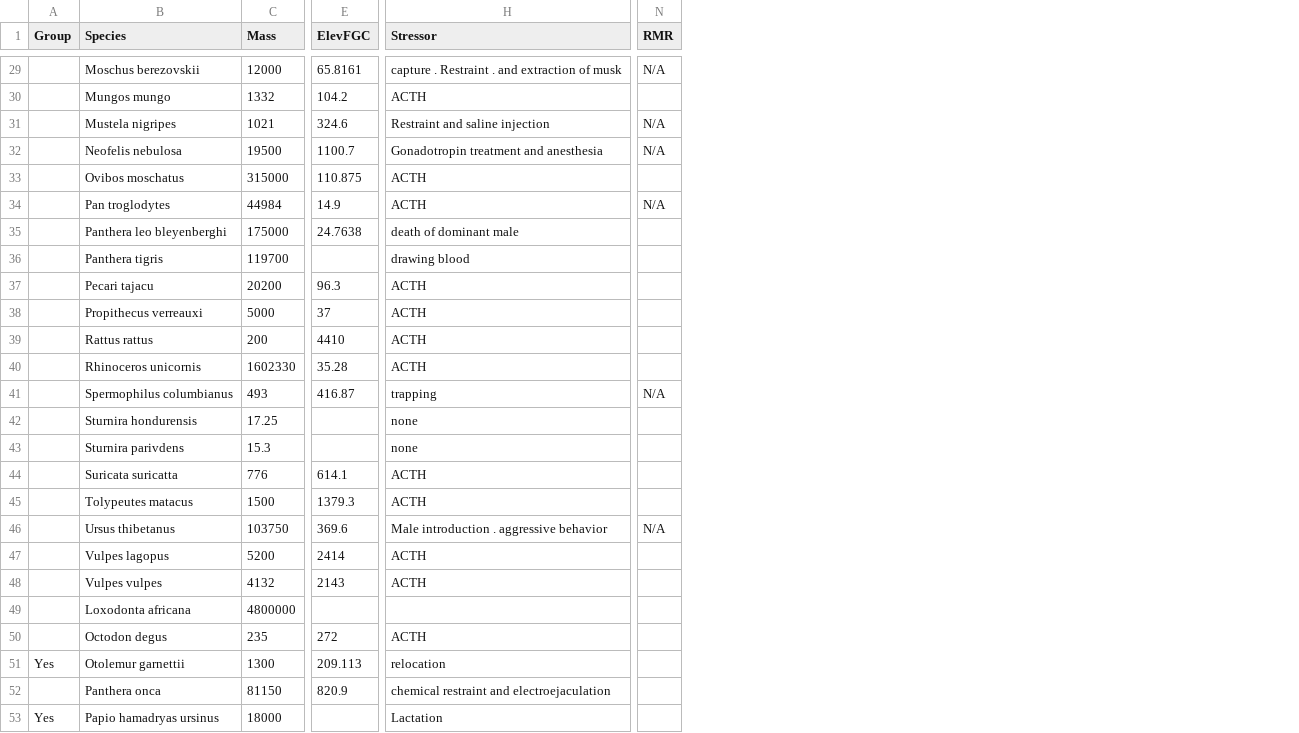
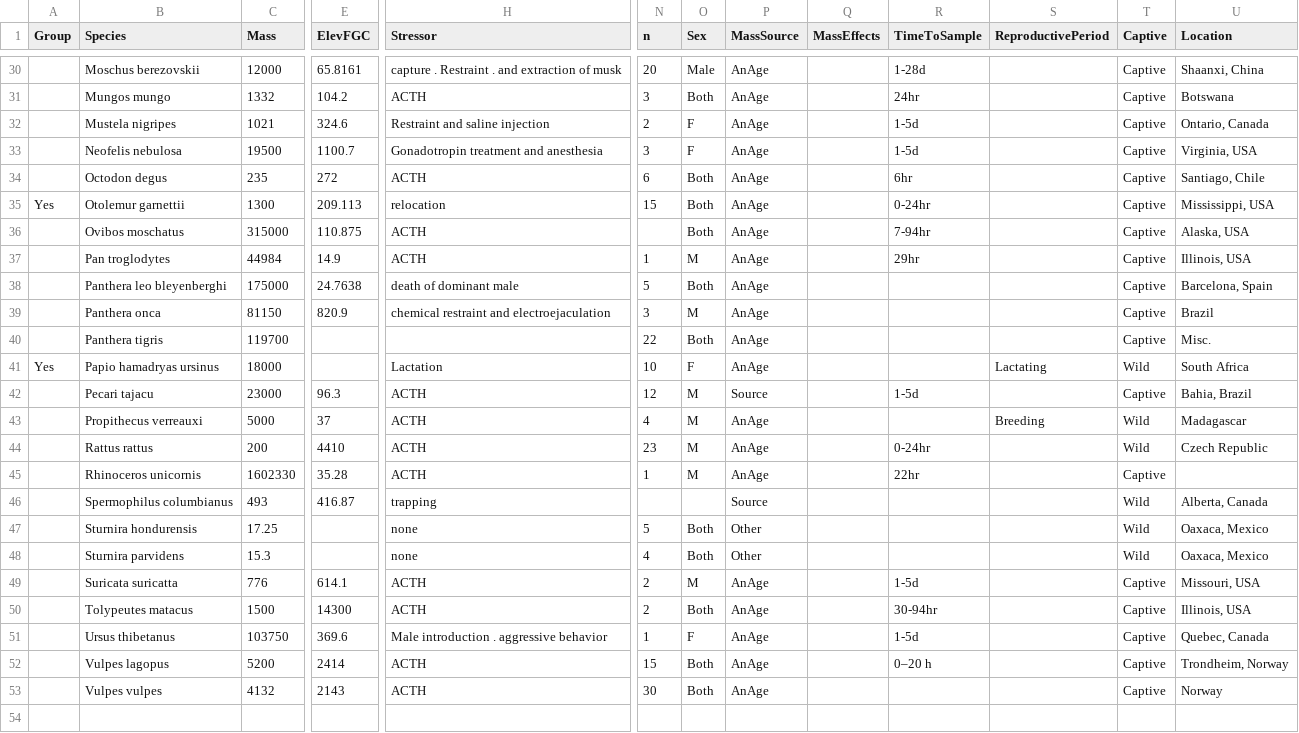
Before and after one commit to kphudson13/Mammal_Stress_2025, a CSV file: Cortisol/CortisolDataRaw.csv, drawn as a sheet; only a part is shown, gaps mark what is left out; removed rows and columns are numbered as before the commit, all else as after; rows hold the shown columns only; the diff covers the shown part only; the diff names each change by its address in the sheet, - before the commit and + after, or states it on an @@ line.

```diff
--- a/Cortisol/CortisolDataRaw.csv
+++ b/Cortisol/CortisolDataRaw.csv
-column N (RMR), rows 29-46: N/A |  | N/A | N/A |  | N/A |  |  |  |  |  |  | N/A |  |  |  |  | N/A
+column N (n), rows 30-33: 20 | 3 | 2 | 3; rows 37-38: 1 | 5; row 40: 22; rows 42-53: 12 | 4 | 23 | 1 |  | 5 | 4 | 2 | 2 | 1 | 15 | 30
+column O (Sex), rows 30-33: Male | Both | F | F; rows 36-38: Both | M | Both; row 40: Both; rows 42-53: M | M | M | M |  | Both | Both | M | Both | F | Both | Both
+column P (MassSource), rows 30-33: all AnAge; rows 36-38: all AnAge; row 40: AnAge; rows 42-53: Source | AnAge | AnAge | AnAge | Source | Other | Other | AnAge | AnAge | AnAge | AnAge | AnAge
+column Q (MassEffects), empty
+column R (TimeToSample), rows 30-33: 1-28d | 24hr | 1-5d | 1-5d; rows 36-37: 7-94hr | 29hr; rows 42-52: 1-5d |  | 0-24hr | 22hr |  |  |  | 1-5d | 30-94hr | 1-5d | 0–20 h
+column S (ReproductivePeriod), row 43: Breeding
+column T (Captive), rows 30-33: all Captive; rows 36-38: all Captive; row 40: Captive; rows 42-53: Captive | Wild | Wild | Captive | Wild | Wild | Wild | Captive | Captive | Captive | Captive | Captive
+column U (Location), rows 30-33: Shaanxi, China | Botswana | Ontario, Canada | Virginia, USA; rows 36-38: Alaska, USA | Illinois, USA | Barcelona, Spain; row 40: Misc.; rows 42-53: Bahia, Brazil | Madagascar | Czech Republic |  | Alberta, Canada | Oaxaca, Mexico | Oaxaca, Mexico | Missouri, USA | Illinois, USA | Quebec, Canada | Trondheim, Norway | Norway
@@ row 50 moved to row 34: Octodon degus @@
+row 35: Yes | Otolemur garnettii | 1300 | 209.113 | relocation | 15 | Both | AnAge |  | 0-24hr |  | Captive | Mississippi, USA
@@ row 52 moved to row 39: Panthera onca @@
-H40 (Stressor): drawing blood
+H40 (Stressor): (empty)
@@ row 53 moved to row 41: Yes @@
-C42 (Mass): 20200
+C42 (Mass): 23000
-B48 (Species): Sturnira parivdens
+B48 (Species): Sturnira parvidens
-E50 (ElevFGC): 1379.3
+E50 (ElevFGC): 14300
-row 49:  | Loxodonta africana | 4800000
-row 51: Yes | Otolemur garnettii | 1300 | 209.113 | relocation
```
Also changed, not shown: 1 added row and 7 edited cells elsewhere in this file, Corticosterone/CrtstnDataRaw.csv, Cortisol/CortisolDataClean.csv, 5 other files.
